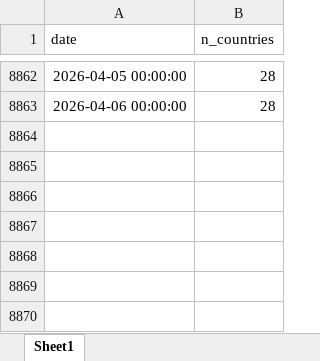
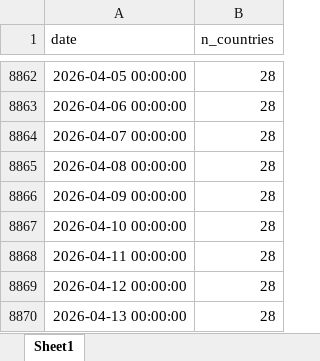
Before and after one commit to palicza2/Macroprudential-policy-hub, an Excel workbook: reports/downloads/bbm_diffusion.xlsx, sheet Sheet1, drawn as a sheet; only a part is shown, gaps mark what is left out; values as stored, in another font and other column widths than the file's, no borders; the diff names each change by its address in the sheet, - before the commit and + after, or states it on an @@ line.

```diff
--- a/reports/downloads/bbm_diffusion.xlsx (sheet Sheet1)
+++ b/reports/downloads/bbm_diffusion.xlsx (sheet Sheet1)
+row 8864: 2026-04-07 00:00:00 | 28
+row 8865: 2026-04-08 00:00:00 | 28
+row 8866: 2026-04-09 00:00:00 | 28
+row 8867: 2026-04-10 00:00:00 | 28
+row 8868: 2026-04-11 00:00:00 | 28
+row 8869: 2026-04-12 00:00:00 | 28
+row 8870: 2026-04-13 00:00:00 | 28
```
Also changed, not shown: reports/downloads/capital_overall_buffers.xlsx, reports/downloads/ccyb_diffusion.xlsx, 7 other files.
